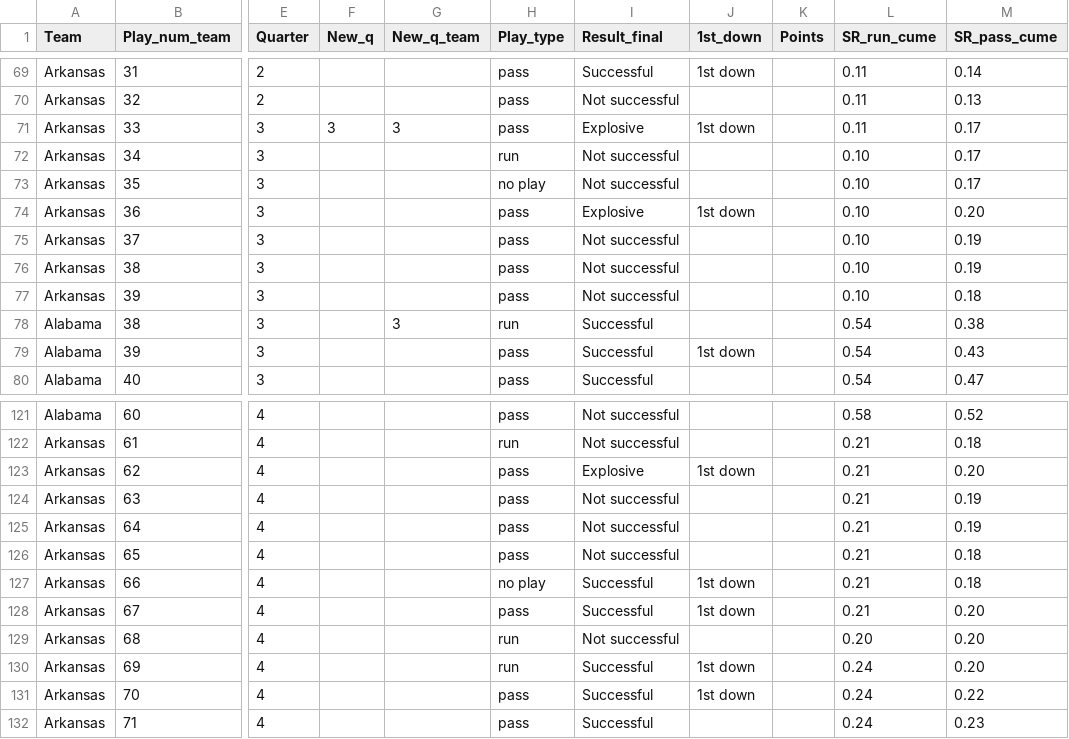
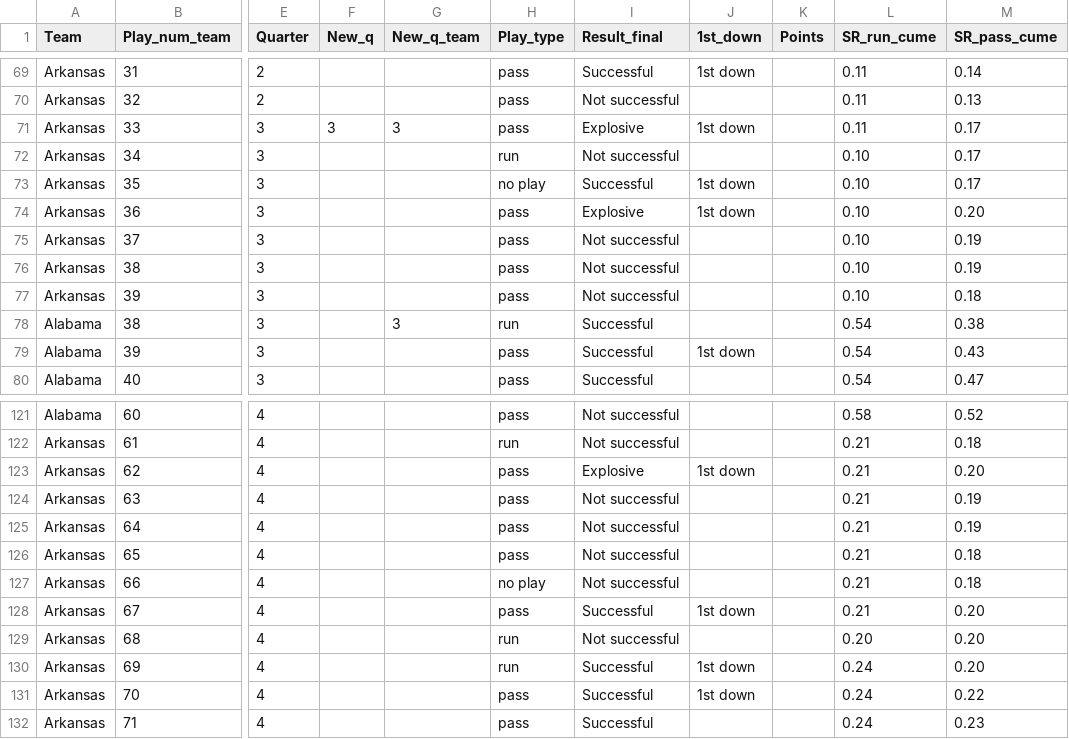
Before and after one commit to couchUX/couchux.github.io, a CSV file: RBR_charts/2017_BamaArkansas/BamaArkansas_Plays_all.csv, drawn as a sheet; only a part is shown, gaps mark what is left out; the diff names each change by its address in the sheet, - before the commit and + after, or states it on an @@ line.

Commit message:
Another data fix
Fixed penalties for offense or defense calculation, some new numbers for Arkansas 2017

```diff
--- a/RBR_charts/2017_BamaArkansas/BamaArkansas_Plays_all.csv
+++ b/RBR_charts/2017_BamaArkansas/BamaArkansas_Plays_all.csv
-I73 (Result_final): Not successful
+I73 (Result_final): Successful
-J73 (1st_down): (empty)
+J73 (1st_down): 1st down
-I127 (Result_final): Successful
+I127 (Result_final): Not successful
-J127 (1st_down): 1st down
+J127 (1st_down): (empty)
```
Also changed, not shown: RBR_charts/2017_BamaArkansas/SRXR_quarters/BamaArkansas_SRXR_Quarters.csv.
